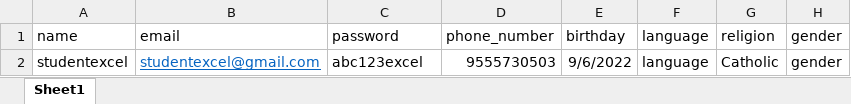
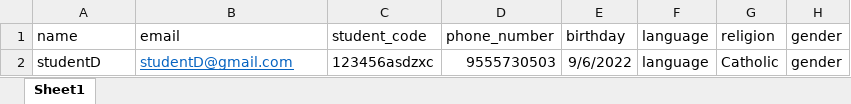
Before and after one commit to DevPuzon/accounting-monitoring-with-sms, an Excel workbook: student.xlsx, sheet Sheet1, drawn as a sheet; only a part is shown; values as stored, in another font and other column widths than the file's, no borders; the diff names each change by its address in the sheet, - before the commit and + after, or states it on an @@ line.

```diff
--- a/student.xlsx (sheet Sheet1)
+++ b/student.xlsx (sheet Sheet1)
-C1: password
+C1: student_code
-A2: studentexcel
+A2: studentD
-B2: studentexcel@gmail.com
+B2: studentD@gmail.com
-C2: abc123excel
+C2: 123456asdzxc
```
Also changed, not shown: fee.xlsx, 9 other files.
